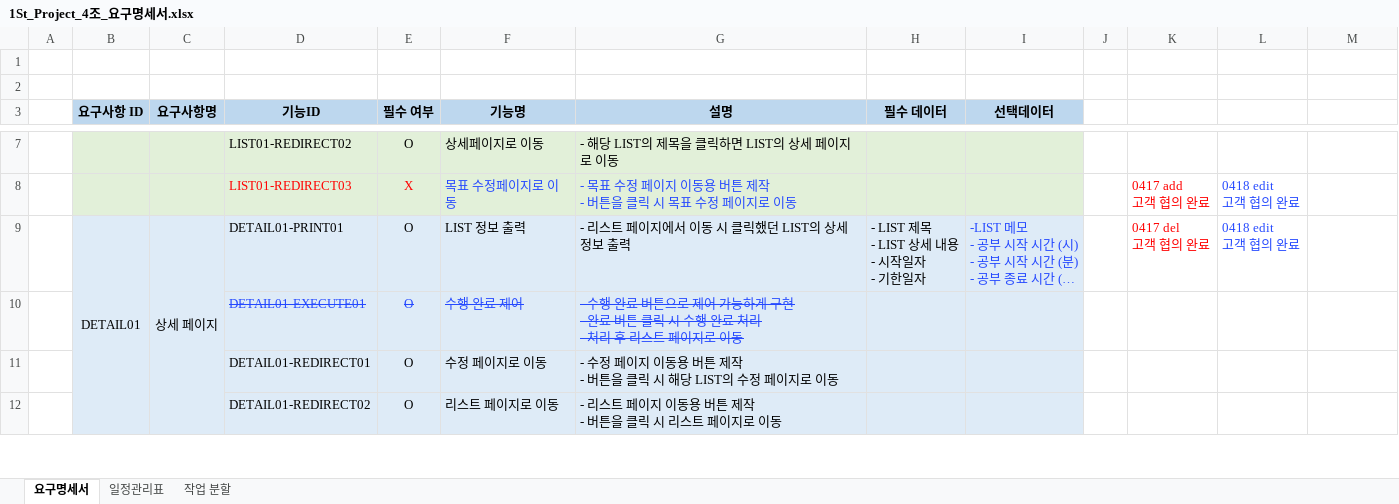
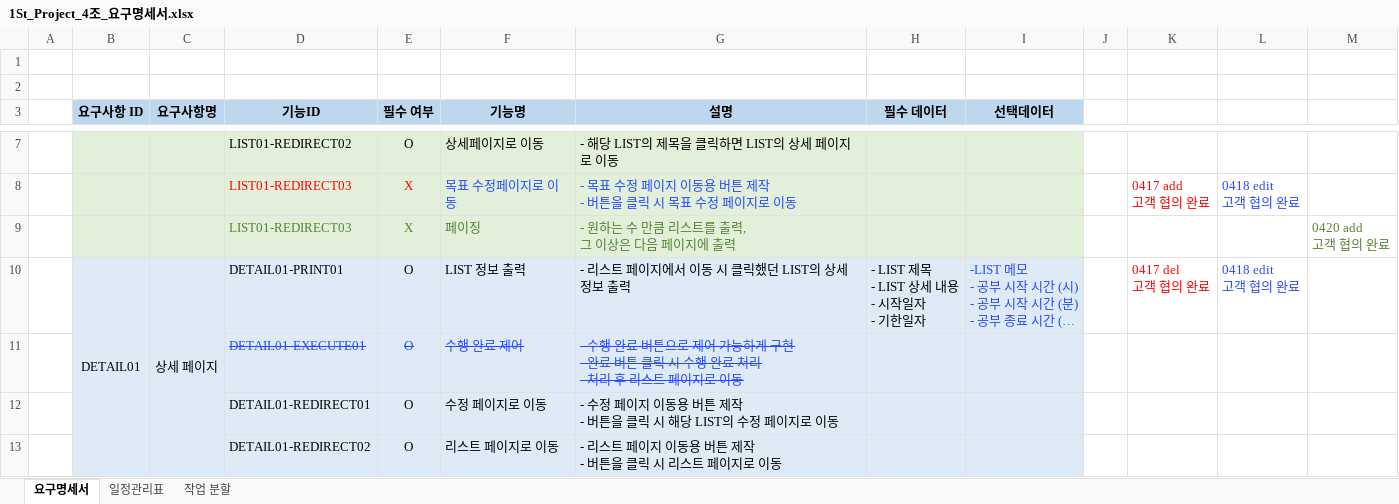
Before and after one commit to PHP-506-4/PHP_1STPJ, an Excel workbook: Project/doc/info/1St_Project_4조_요구명세서.xlsx, sheet 요구명세서, drawn as a sheet; only a part is shown, gaps mark what is left out; long unchanged cells end in …; values as stored, in another font and other column widths than the file's, no borders; ↵ is a line break in a cell; the diff covers the shown part only; the diff names each change by its address in the sheet, - before the commit and + after, or states it on an @@ line.

```diff
--- a/Project/doc/info/1St_Project_4조_요구명세서.xlsx (sheet 요구명세서)
+++ b/Project/doc/info/1St_Project_4조_요구명세서.xlsx (sheet 요구명세서)
+row 9:  |  |  | LIST01-REDIRECT03 | X | 페이징 | - 원하는 수 만큼 리스트를 출력, ↵ 그 이상은 다음 페이지에 출력 |  |  |  |  |  | 0420 add ↵ 고객 협의 완료
```
Also changed, not shown: 3 added rows and 1 edited cell elsewhere in this sheet, 11 other files.
